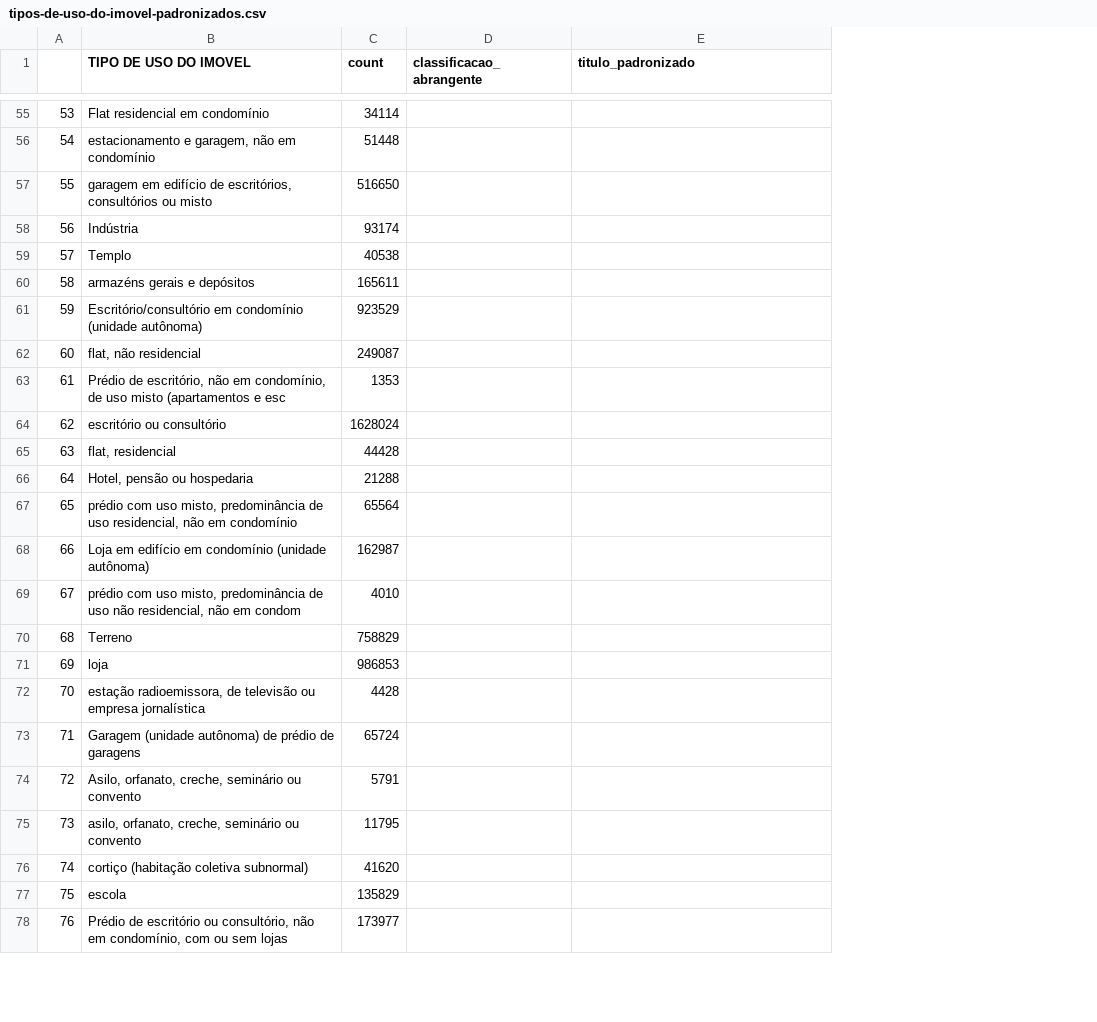
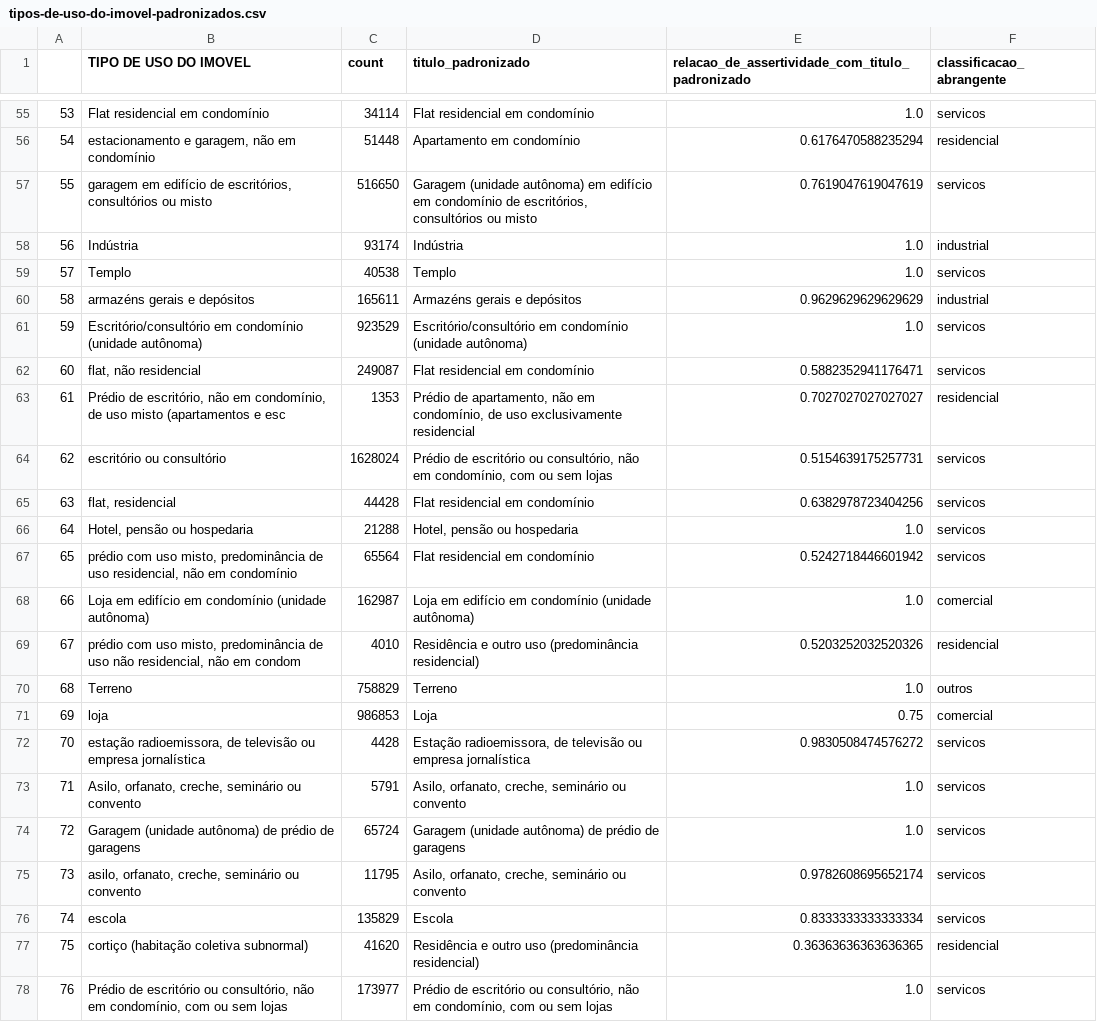
Before and after one commit to cem-usp/dash-iptu, a CSV file: criterios/tipos-de-uso-do-imovel-padronizados.csv, drawn as a sheet; only a part is shown, gaps mark what is left out; removed rows and columns are numbered as before the commit, all else as after; the diff covers the shown part only; the diff names each change by its address in the sheet, - before the commit and + after, or states it on an @@ line.

Commit message:
Adicionando planilhas de padronização de usos e tipos

```diff
--- a/criterios/tipos-de-uso-do-imovel-padronizados.csv
+++ b/criterios/tipos-de-uso-do-imovel-padronizados.csv
-column D (classificacao_abrangente), empty
+column E, row 1: relacao_de_assertividade_com_titulo_padronizado; rows 55-78: 1.0 | 0.6176470588235294 | 0.7619047619047619 | 1.0 | 1.0 | 0.9629629629629629 | 1.0 | 0.5882352941176471 | 0.7027027027027027 | 0.5154639175257731 | 0.6382978723404256 | 1.0 | 0.5242718446601942 | 1.0 | 0.5203252032520326 | 1.0 | 0.75 | 0.9830508474576272 | 1.0 | 1.0 | 0.9782608695652174 | 0.8333333333333334 | 0.36363636363636365 | 1.0
+column F (classificacao_abrangente), rows 55-78: servicos | residencial | servicos | industrial | servicos | industrial | servicos | servicos | residencial | servicos | servicos | servicos | servicos | comercial | residencial | outros | comercial | servicos | servicos | servicos | servicos | servicos | residencial | servicos
-D55 (titulo_padronizado): (empty)
+D55 (titulo_padronizado): Flat residencial em condomínio
-D56 (titulo_padronizado): (empty)
+D56 (titulo_padronizado): Apartamento em condomínio
-D57 (titulo_padronizado): (empty)
+D57 (titulo_padronizado): Garagem (unidade autônoma) em edifício em condomínio de escritórios, consultórios ou misto
-D58 (titulo_padronizado): (empty)
+D58 (titulo_padronizado): Indústria
-D59 (titulo_padronizado): (empty)
+D59 (titulo_padronizado): Templo
-D60 (titulo_padronizado): (empty)
+D60 (titulo_padronizado): Armazéns gerais e depósitos
-D61 (titulo_padronizado): (empty)
+D61 (titulo_padronizado): Escritório/consultório em condomínio (unidade autônoma)
-D62 (titulo_padronizado): (empty)
+D62 (titulo_padronizado): Flat residencial em condomínio
-D63 (titulo_padronizado): (empty)
+D63 (titulo_padronizado): Prédio de apartamento, não em condomínio, de uso exclusivamente residencial
-D64 (titulo_padronizado): (empty)
+D64 (titulo_padronizado): Prédio de escritório ou consultório, não em condomínio, com ou sem lojas
-D65 (titulo_padronizado): (empty)
+D65 (titulo_padronizado): Flat residencial em condomínio
-D66 (titulo_padronizado): (empty)
+D66 (titulo_padronizado): Hotel, pensão ou hospedaria
-D67 (titulo_padronizado): (empty)
+D67 (titulo_padronizado): Flat residencial em condomínio
-D68 (titulo_padronizado): (empty)
+D68 (titulo_padronizado): Loja em edifício em condomínio (unidade autônoma)
-D69 (titulo_padronizado): (empty)
+D69 (titulo_padronizado): Residência e outro uso (predominância residencial)
-D70 (titulo_padronizado): (empty)
+D70 (titulo_padronizado): Terreno
-D71 (titulo_padronizado): (empty)
+D71 (titulo_padronizado): Loja
-D72 (titulo_padronizado): (empty)
+D72 (titulo_padronizado): Estação radioemissora, de televisão ou empresa jornalística
-B73 (TIPO DE USO DO IMOVEL): Garagem (unidade autônoma) de prédio de garagens
+B73 (TIPO DE USO DO IMOVEL): Asilo, orfanato, creche, seminário ou convento
-C73 (count): 65724
+C73 (count): 5791
-D73 (titulo_padronizado): (empty)
+D73 (titulo_padronizado): Asilo, orfanato, creche, seminário ou convento
-B74 (TIPO DE USO DO IMOVEL): Asilo, orfanato, creche, seminário ou convento
+B74 (TIPO DE USO DO IMOVEL): Garagem (unidade autônoma) de prédio de garagens
-C74 (count): 5791
+C74 (count): 65724
-D74 (titulo_padronizado): (empty)
+D74 (titulo_padronizado): Garagem (unidade autônoma) de prédio de garagens
-D75 (titulo_padronizado): (empty)
+D75 (titulo_padronizado): Asilo, orfanato, creche, seminário ou convento
-B76 (TIPO DE USO DO IMOVEL): cortiço (habitação coletiva subnormal)
+B76 (TIPO DE USO DO IMOVEL): escola
-C76 (count): 41620
+C76 (count): 135829
-D76 (titulo_padronizado): (empty)
+D76 (titulo_padronizado): Escola
-B77 (TIPO DE USO DO IMOVEL): escola
+B77 (TIPO DE USO DO IMOVEL): cortiço (habitação coletiva subnormal)
-C77 (count): 135829
+C77 (count): 41620
-D77 (titulo_padronizado): (empty)
+D77 (titulo_padronizado): Residência e outro uso (predominância residencial)
-D78 (titulo_padronizado): (empty)
+D78 (titulo_padronizado): Prédio de escritório ou consultório, não em condomínio, com ou sem lojas
```
Also changed, not shown: 62 edited cells elsewhere in this file, criterios/tipos-de-padrao-construcao-padronizados.csv, 4 other files.
